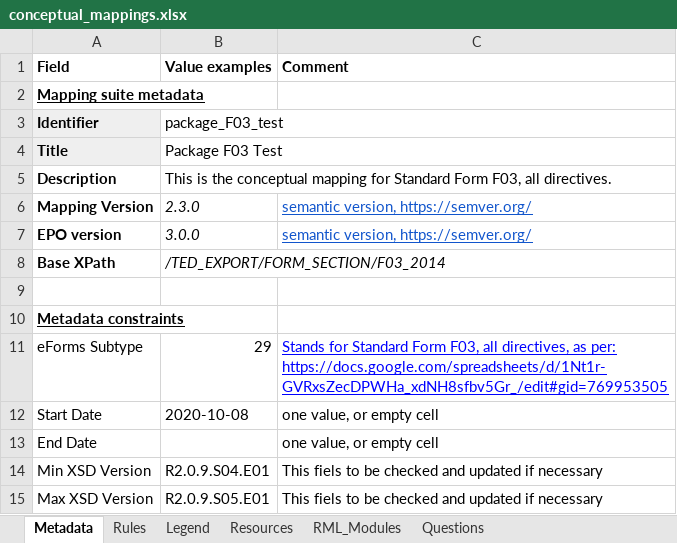
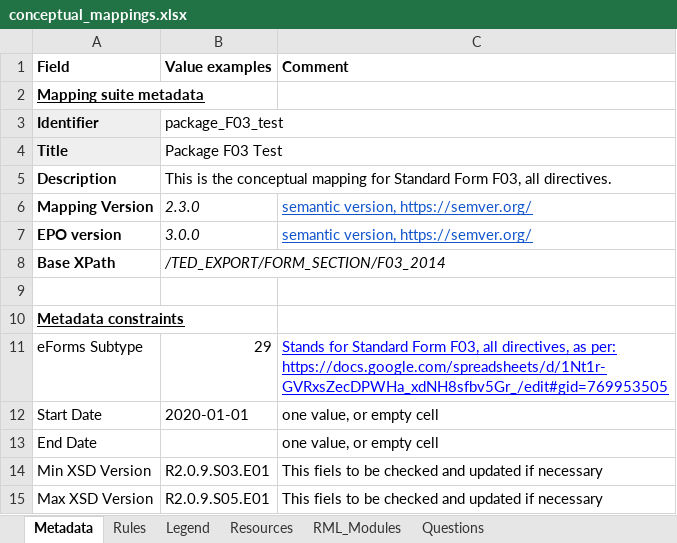
Before and after one commit to OP-TED/ted-rdf-mapping, an Excel workbook: mappings/package_F03_test/transformation/conceptual_mappings.xlsx, sheet Metadata, drawn as a sheet; values as stored, in another font and other column widths than the file's, no borders; the diff names each change by its address in the sheet, - before the commit and + after, or states it on an @@ line.

Commit message:
Updated package_F03_test metadata

```diff
--- a/mappings/package_F03_test/transformation/conceptual_mappings.xlsx (sheet Metadata)
+++ b/mappings/package_F03_test/transformation/conceptual_mappings.xlsx (sheet Metadata)
-B12 (Value examples): 2020-10-08
+B12 (Value examples): 2020-01-01
-B14 (Value examples): R2.0.9.S04.E01
+B14 (Value examples): R2.0.9.S03.E01
```
Also changed, not shown: 1 other file.
